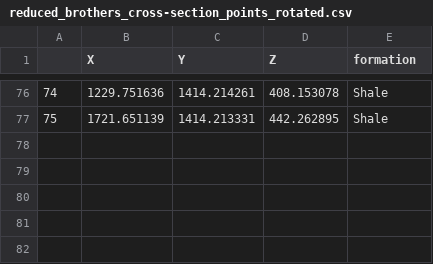
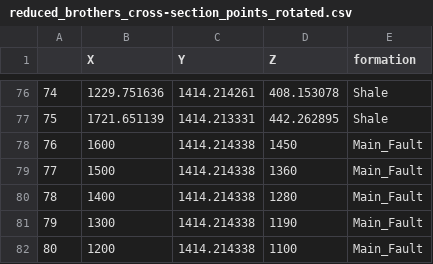
Before and after one commit to FisPrObXu/Brothers_Volc_NJUCYF, a CSV file: data_file/reduced_brothers_cross-section_points_rotated.csv, drawn as a sheet; only a part is shown, gaps mark what is left out.

Commit message:
Add files via upload

```diff
--- a/data_file/reduced_brothers_cross-section_points_rotated.csv
+++ b/data_file/reduced_brothers_cross-section_points_rotated.csv
@@ -77 +77,6 @@
 75,1721.651139,1414.213331,442.262895,Shale
+76,1600,1414.214338,1450,Main_Fault
+77,1500,1414.214338,1360,Main_Fault
+78,1400,1414.214338,1280,Main_Fault
+79,1300,1414.214338,1190,Main_Fault
+80,1200,1414.214338,1100,Main_Fault
```
